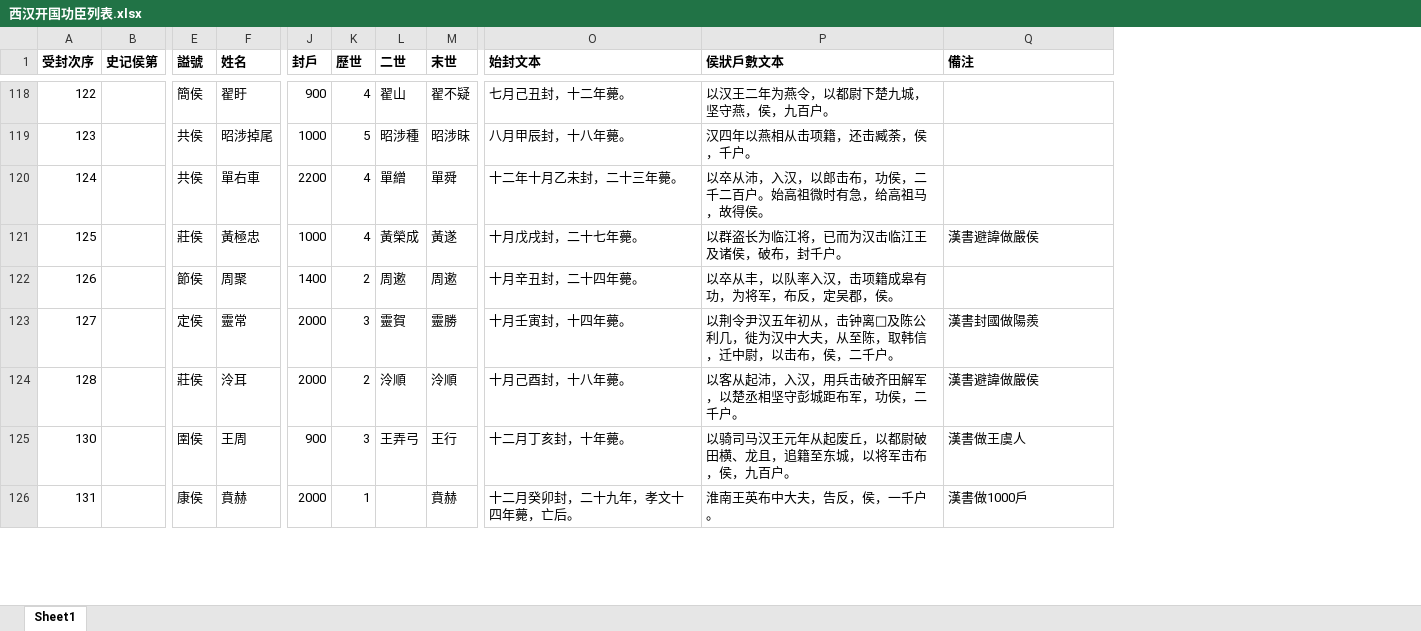
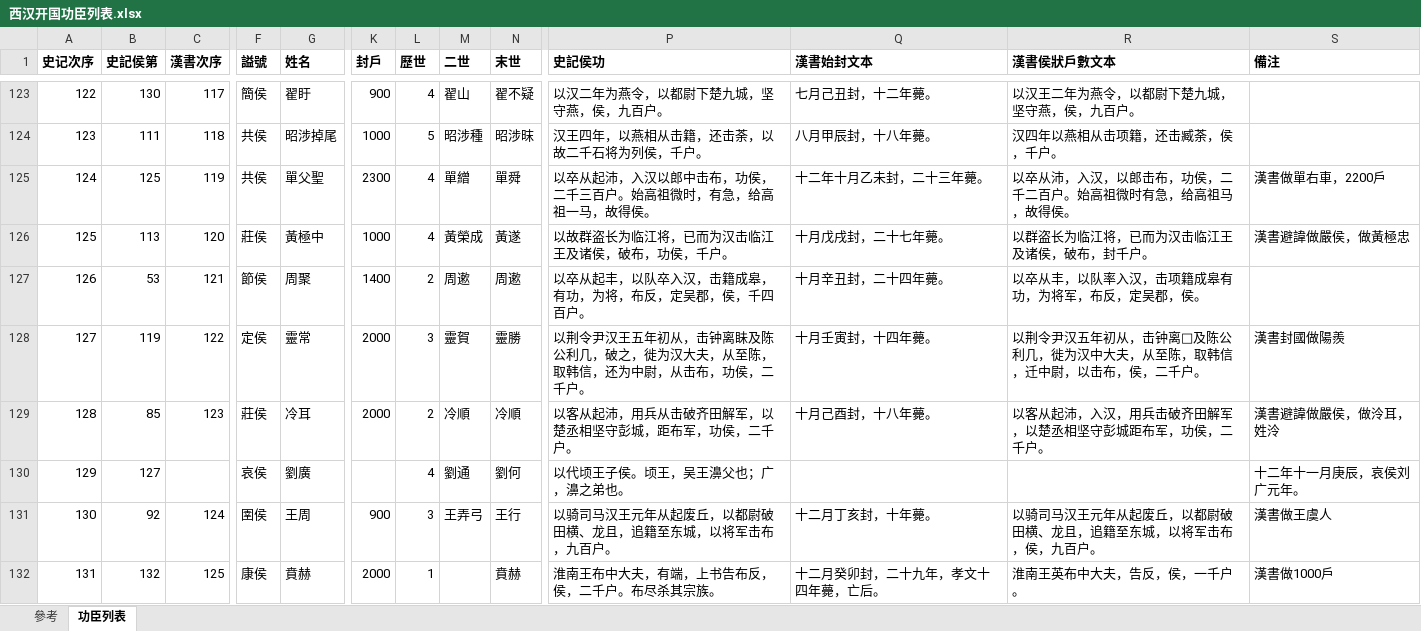
Before and after one commit to gamefang/zizhitongjian, an Excel workbook: 專項/西汉开国功臣列表.xlsx, sheet 功臣列表, drawn as a sheet; only a part is shown, gaps mark what is left out; values as stored, in another font and other column widths than the file's, no borders; removed rows and columns are numbered as before the commit, all else as after; rows hold the shown columns only; the diff covers the shown part only; the diff names each change by its address in the sheet, - before the commit and + after, or states it on an @@ line.

```diff
--- a/專項/西汉开国功臣列表.xlsx (sheet 功臣列表)
+++ b/專項/西汉开国功臣列表.xlsx (sheet 功臣列表)
-sheet tab: Sheet1
+sheet tab: 功臣列表
+sheet tab: 參考
-column B (史记侯第), empty
+column B (史記侯第), rows 123-129: 130 | 111 | 125 | 113 | 53 | 119 | 85; rows 131-132: 92 | 132
+column C (漢書次序), rows 123-129: 117 | 118 | 119 | 120 | 121 | 122 | 123; rows 131-132: 124 | 125
+column P (史記侯功), rows 123-129: 以汉二年为燕令，以都尉下楚九城，坚守燕，侯，九百户。 | 汉王四年，以燕相从击籍，还击荼，以故二千石将为列侯，千户。 | 以卒从起沛，入汉以郎中击布，功侯，二千三百户。始高祖微时，有急，给高祖一马，故得侯。 | 以故群盗长为临江将，已而为汉击临江王及诸侯，破布，功侯，千户。 | 以卒从起丰，以队卒入汉，击籍成皋，有功，为将，布反，定吴郡，侯，千四百户。 | 以荆令尹汉王五年初从，击钟离眛及陈公利几，破之，徙为汉大夫，从至陈，取韩信，还为中尉，从击布，功侯，二千户。 | 以客从起沛，用兵从击破齐田解军，以楚丞相坚守彭城，距布军，功侯，二千户。; rows 131-132: 以骑司马汉王元年从起废丘，以都尉破田横、龙且，追籍至东城，以将军击布，九百户。 | 淮南王布中大夫，有端，上书告布反，侯，二千户。布尽杀其宗族。
-A1: 受封次序
+A1: 史记次序
-Q1: 始封文本
+Q1: 漢書始封文本
-R1: 侯狀戶數文本
+R1: 漢書侯狀戶數文本
-G125 (姓名): 單右車
+G125 (姓名): 單父聖
-K125 (封戶): 2200
+K125 (封戶): 2300
-S125 (備注): (empty)
+S125 (備注): 漢書做單右車，2200戶
-G126 (姓名): 黃極忠
+G126 (姓名): 黃極中
-S126 (備注): 漢書避諱做嚴侯
+S126 (備注): 漢書避諱做嚴侯，做黃極忠
-G129 (姓名): 泠耳
+G129 (姓名): 冷耳
-M129 (二世): 泠順
+M129 (二世): 冷順
-N129 (末世): 泠順
+N129 (末世): 冷順
-S129 (備注): 漢書避諱做嚴侯
+S129 (備注): 漢書避諱做嚴侯，做泠耳，姓泠
+row 130: 129 | 127 |  | 哀侯 | 劉廣 |  | 4 | 劉通 | 劉何 | 以代顷王子侯。顷王，吴王濞父也；广，濞之弟也。 |  |  | 十二年十一月庚辰，哀侯刘广元年。
```
Also changed, not shown: 12 added rows, 13 removed rows, 6 moved rows and 65 edited cells elsewhere in this sheet, 1 other file.
